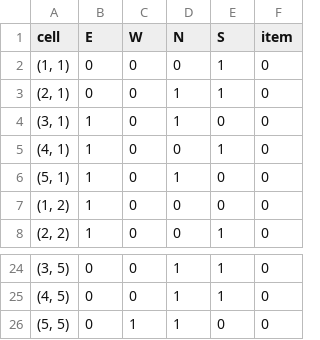
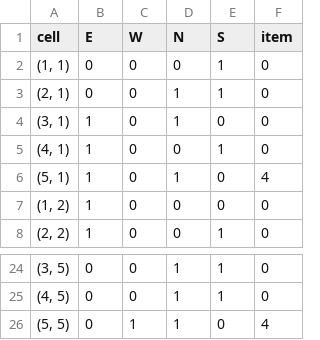
Before and after one commit to summer2788/Maze, a CSV file: Assets/Resources/Maze_1.csv, drawn as a sheet; only a part is shown, gaps mark what is left out.

```diff
--- a/Assets/Resources/Maze_1.csv
+++ b/Assets/Resources/Maze_1.csv
@@ -5,3 +5,3 @@
 "(4, 1)",1,0,0,1,0
-"(5, 1)",1,0,1,0,0
+"(5, 1)",1,0,1,0,4
 "(1, 2)",1,0,0,0,0
@@ -25,2 +25,2 @@
 "(4, 5)",0,0,1,1,0
-"(5, 5)",0,1,1,0,0
+"(5, 5)",0,1,1,0,4
```
Also changed, not shown: Assets/Resources/test1.csv, 19 other files.
